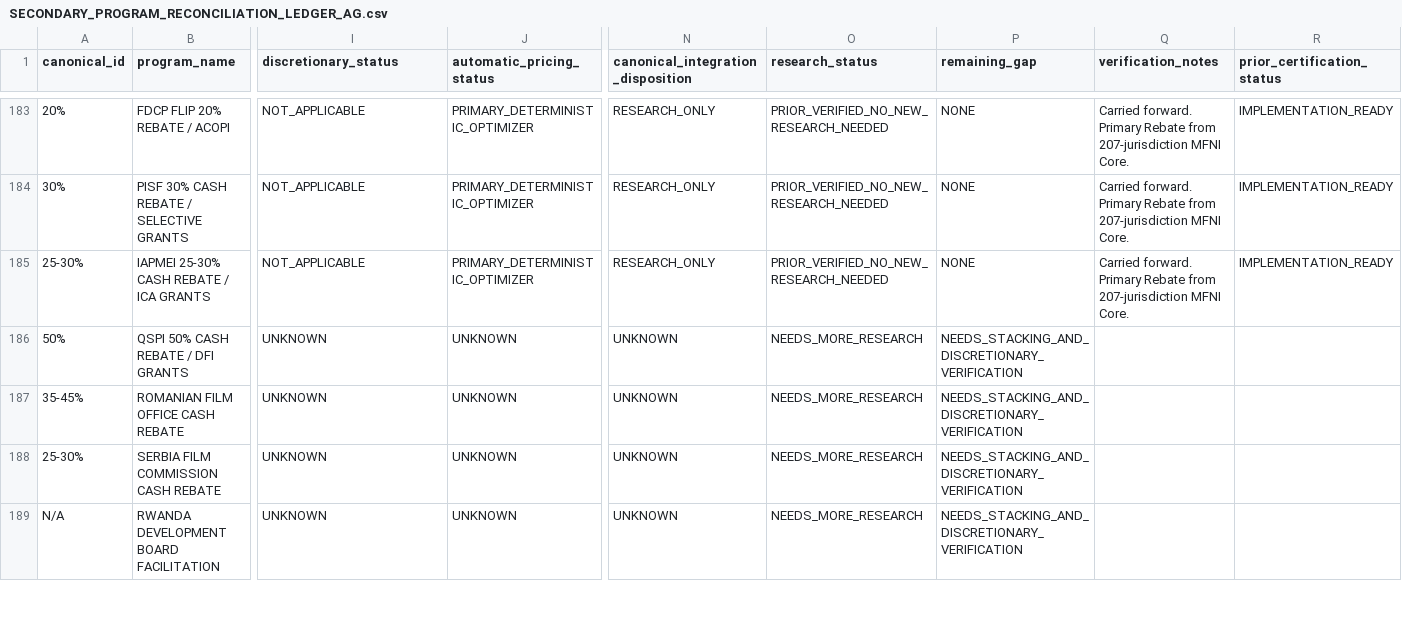
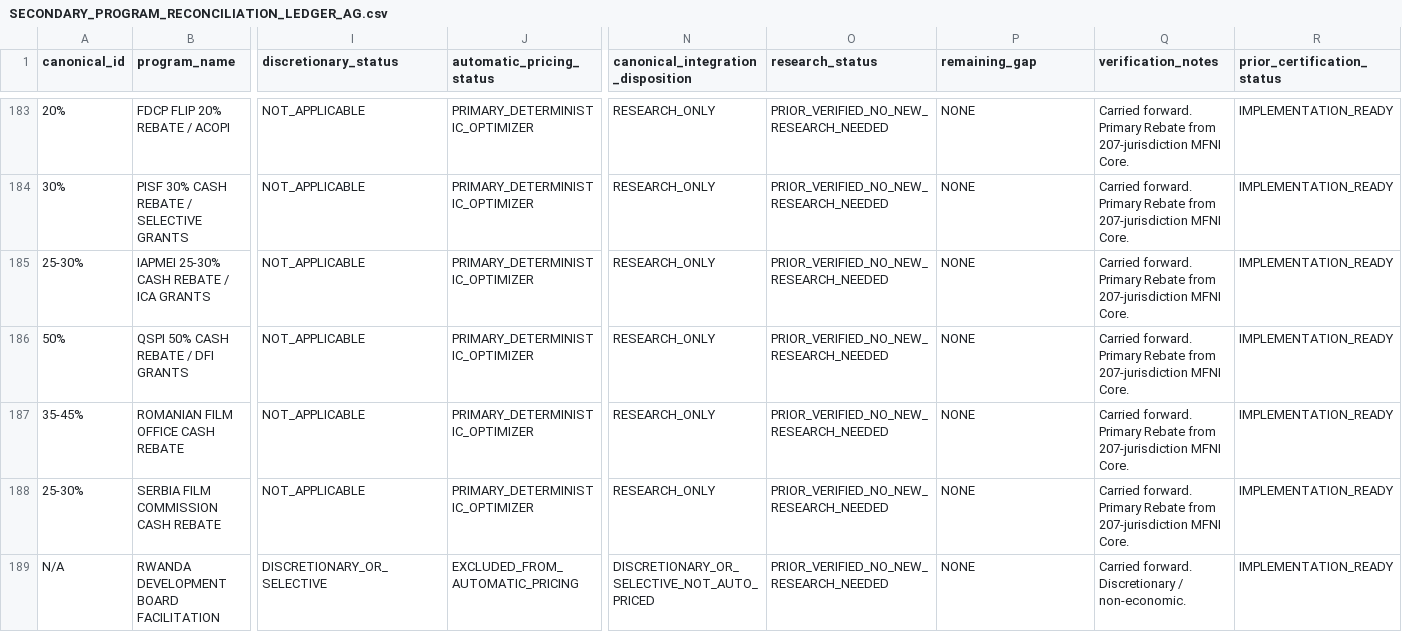
Before and after one commit to surajgohill-oss/Frametax, a CSV file: docs/validation/SECONDARY_PROGRAM_RECONCILIATION_LEDGER_AG.csv, drawn as a sheet; only a part is shown, gaps mark what is left out; the diff covers the shown part only; the diff names each change by its address in the sheet, - before the commit and + after, or states it on an @@ line.

```diff
--- a/docs/validation/SECONDARY_PROGRAM_RECONCILIATION_LEDGER_AG.csv
+++ b/docs/validation/SECONDARY_PROGRAM_RECONCILIATION_LEDGER_AG.csv
-I186:I188 (discretionary_status): UNKNOWN
+I186:I188 (discretionary_status): NOT_APPLICABLE
-J186:J188 (automatic_pricing_status): UNKNOWN
+J186:J188 (automatic_pricing_status): PRIMARY_DETERMINISTIC_OPTIMIZER
-N186:N188: UNKNOWN
+N186:N188: RESEARCH_ONLY
-O186:O189 (research_status): NEEDS_MORE_RESEARCH
+O186:O189 (research_status): PRIOR_VERIFIED_NO_NEW_RESEARCH_NEEDED
-P186:P189 (remaining_gap): NEEDS_STACKING_AND_DISCRETIONARY_VERIFICATION
+P186:P189 (remaining_gap): NONE
-Q186:Q188 (verification_notes): (empty)
+Q186:Q188 (verification_notes): Carried forward. Primary Rebate from 207-jurisdiction MFNI Core.
-R186:R189 (prior_certification_status): (empty)
+R186:R189 (prior_certification_status): IMPLEMENTATION_READY
-I189 (discretionary_status): UNKNOWN
+I189 (discretionary_status): DISCRETIONARY_OR_SELECTIVE
-J189 (automatic_pricing_status): UNKNOWN
+J189 (automatic_pricing_status): EXCLUDED_FROM_AUTOMATIC_PRICING
-N189: UNKNOWN
+N189: DISCRETIONARY_OR_SELECTIVE_NOT_AUTO_PRICED
-Q189 (verification_notes): (empty)
+Q189 (verification_notes): Carried forward. Discretionary / non-economic.
```
Also changed, not shown: 61 edited cells elsewhere in this file.
